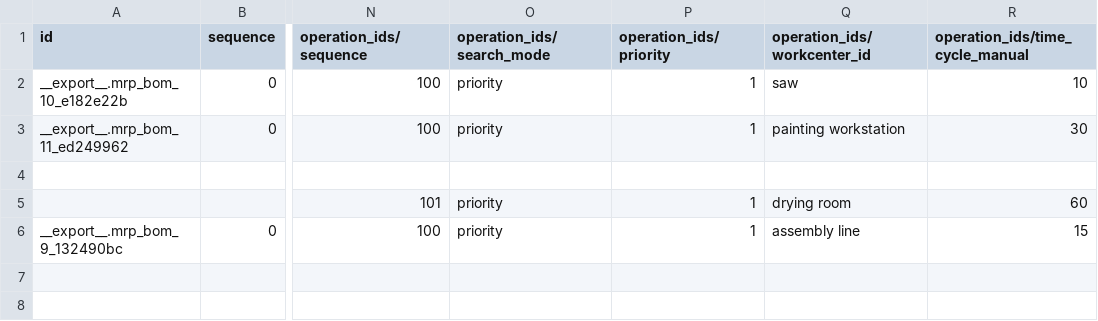
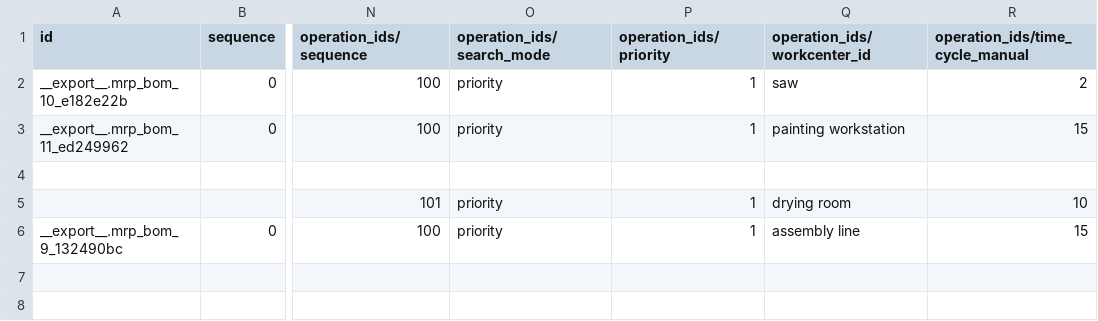
Before and after one commit to frePPLe/odoo, a CSV file: freppledata/data/mrp.bom.csv, drawn as a sheet; only a part is shown, gaps mark what is left out; the diff names each change by its address in the sheet, - before the commit and + after, or states it on an @@ line.

Commit message:
demo dataset: reduce operation times to get a simpler, less constrained plan

```diff
--- a/freppledata/data/mrp.bom.csv
+++ b/freppledata/data/mrp.bom.csv
-R2 (operation_ids/time_cycle_manual): 10
+R2 (operation_ids/time_cycle_manual): 2
-R3 (operation_ids/time_cycle_manual): 30
+R3 (operation_ids/time_cycle_manual): 15
-R5 (operation_ids/time_cycle_manual): 60
+R5 (operation_ids/time_cycle_manual): 10
```
